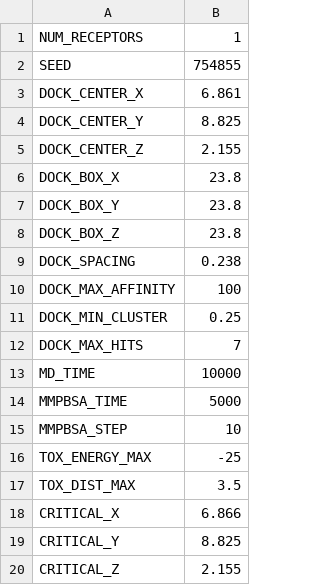
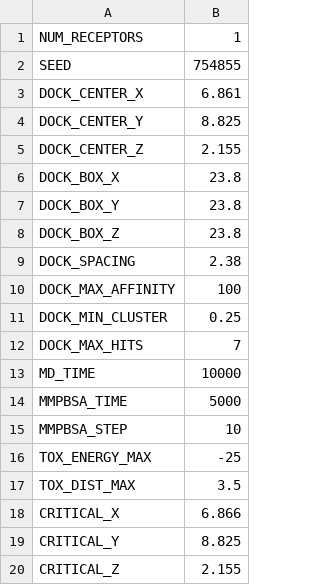
Before and after one commit to jp43/AchlysBackEnd, a CSV file: params/quick_params.csv, drawn as a sheet.

```diff
--- a/params/quick_params.csv
+++ b/params/quick_params.csv
@@ -8,3 +8,3 @@ DOCK_BOX_Y,23.8
 DOCK_BOX_Z,23.8
-DOCK_SPACING,0.238
+DOCK_SPACING,2.38
 DOCK_MAX_AFFINITY,100
```
Also changed, not shown: params/params.csv, 1 other file.
